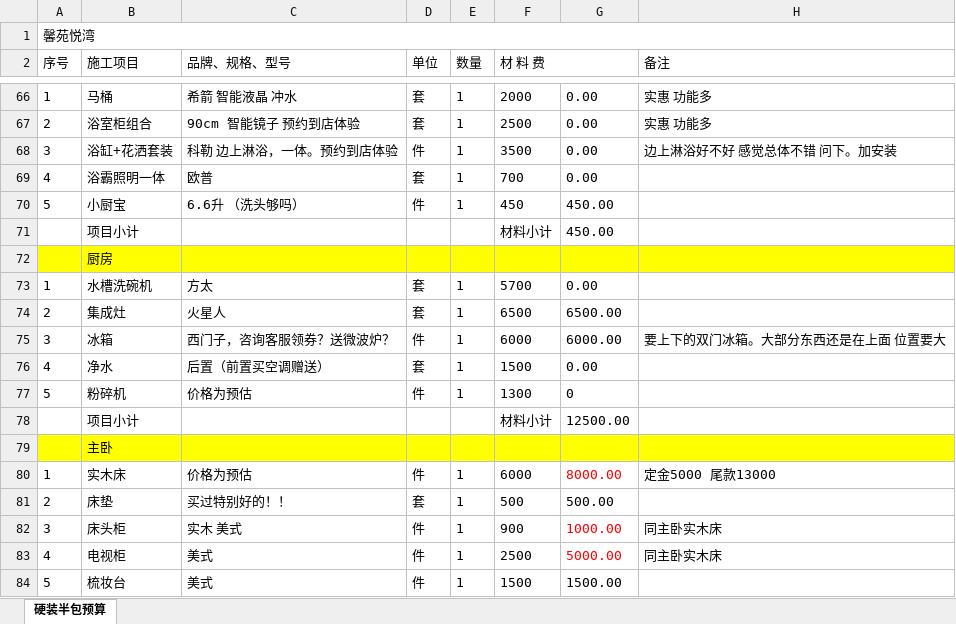
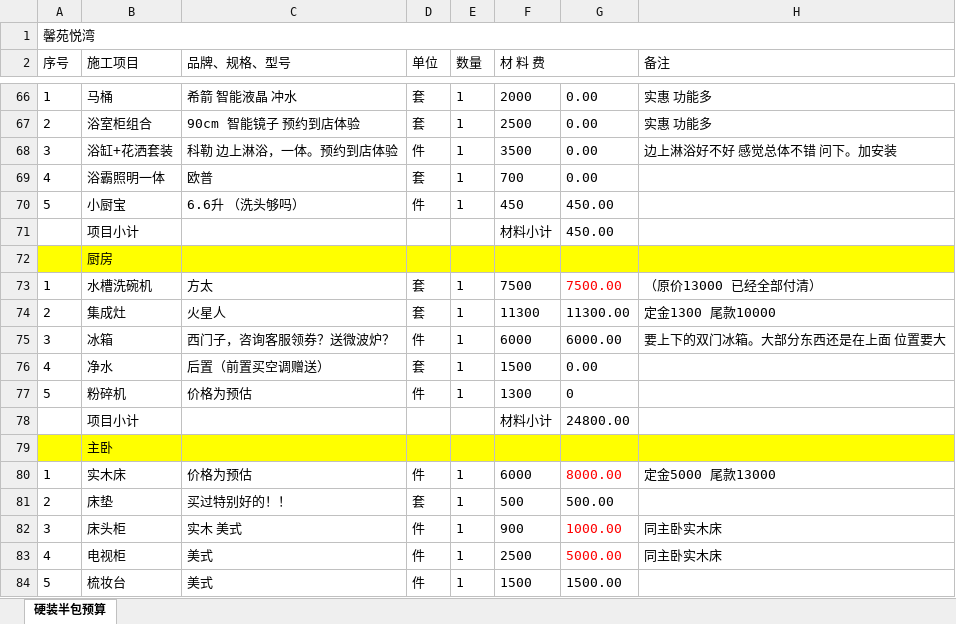
Before and after one commit to shilei-wang/waterdrop, an Excel workbook: common/iris 主要模块/装修预算2.xlsx, sheet 硬装半包预算, drawn as a sheet; only a part is shown, gaps mark what is left out; values as stored, in another font and other column widths than the file's, no borders; the diff names each change by its address in the sheet, - before the commit and + after, or states it on an @@ line.

```diff
--- a/common/iris 主要模块/装修预算2.xlsx (sheet 硬装半包预算)
+++ b/common/iris 主要模块/装修预算2.xlsx (sheet 硬装半包预算)
-F73 (材 料 费): 5700
+F73 (材 料 费): 7500
-G73: 0.00
+G73: 7500.00
-G73 text colour: black
+G73 text colour: #FF0000
-H73 (备注): (empty)
+H73 (备注): （原价13000 已经全部付清）
-F74 (材 料 费): 6500
+F74 (材 料 费): 11300
-G74: 6500.00
+G74: 11300.00
-H74 (备注): (empty)
+H74 (备注): 定金1300 尾款10000
-G78: 12500.00
+G78: 24800.00
```
